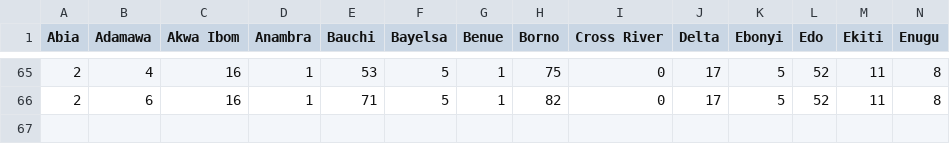
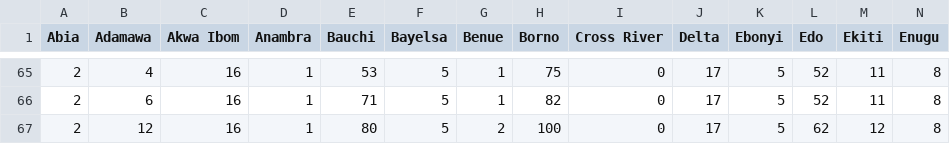
Before and after one commit to chidindu-ogbonna/covid-19-data.ng, a CSV file: confirmed.csv, drawn as a sheet; only a part is shown, gaps mark what is left out; rows hold the shown columns only; the diff names each change by its address in the sheet, - before the commit and + after, or states it on an @@ line.

```diff
--- a/confirmed.csv
+++ b/confirmed.csv
+row 67: 2 | 12 | 16 | 1 | 80 | 5 | 2 | 100 | 0 | 17 | 5 | 62 | 12 | 8
```
Also changed, not shown: deaths.csv, discharged.csv.
